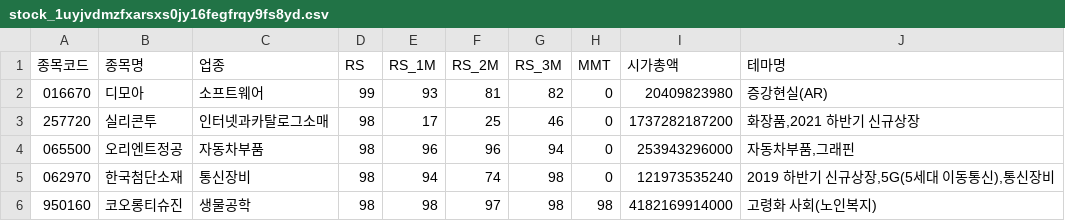
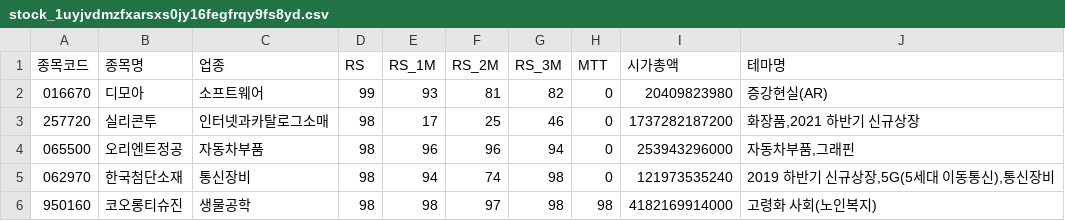
Before and after one commit to itsreborn2/intellio, a CSV file: frontend/stockeasy/public/stock-data/stock_1uyjvdmzfxarsxs0jy16fegfrqy9fs8yd.csv, drawn as a sheet; only a part is shown.

```diff
--- a/frontend/stockeasy/public/stock-data/stock_1uyjvdmzfxarsxs0jy16fegfrqy9fs8yd.csv
+++ b/frontend/stockeasy/public/stock-data/stock_1uyjvdmzfxarsxs0jy16fegfrqy9fs8yd.csv
@@ -1,2 +1,2 @@
-종목코드,종목명,업종,RS,RS_1M,RS_2M,RS_3M,MMT,시가총액,테마명
+종목코드,종목명,업종,RS,RS_1M,RS_2M,RS_3M,MTT,시가총액,테마명
 016670,디모아,소프트웨어,99,93,81,82,0,20409823980,증강현실(AR)
```
Also changed, not shown: 3 other files.
